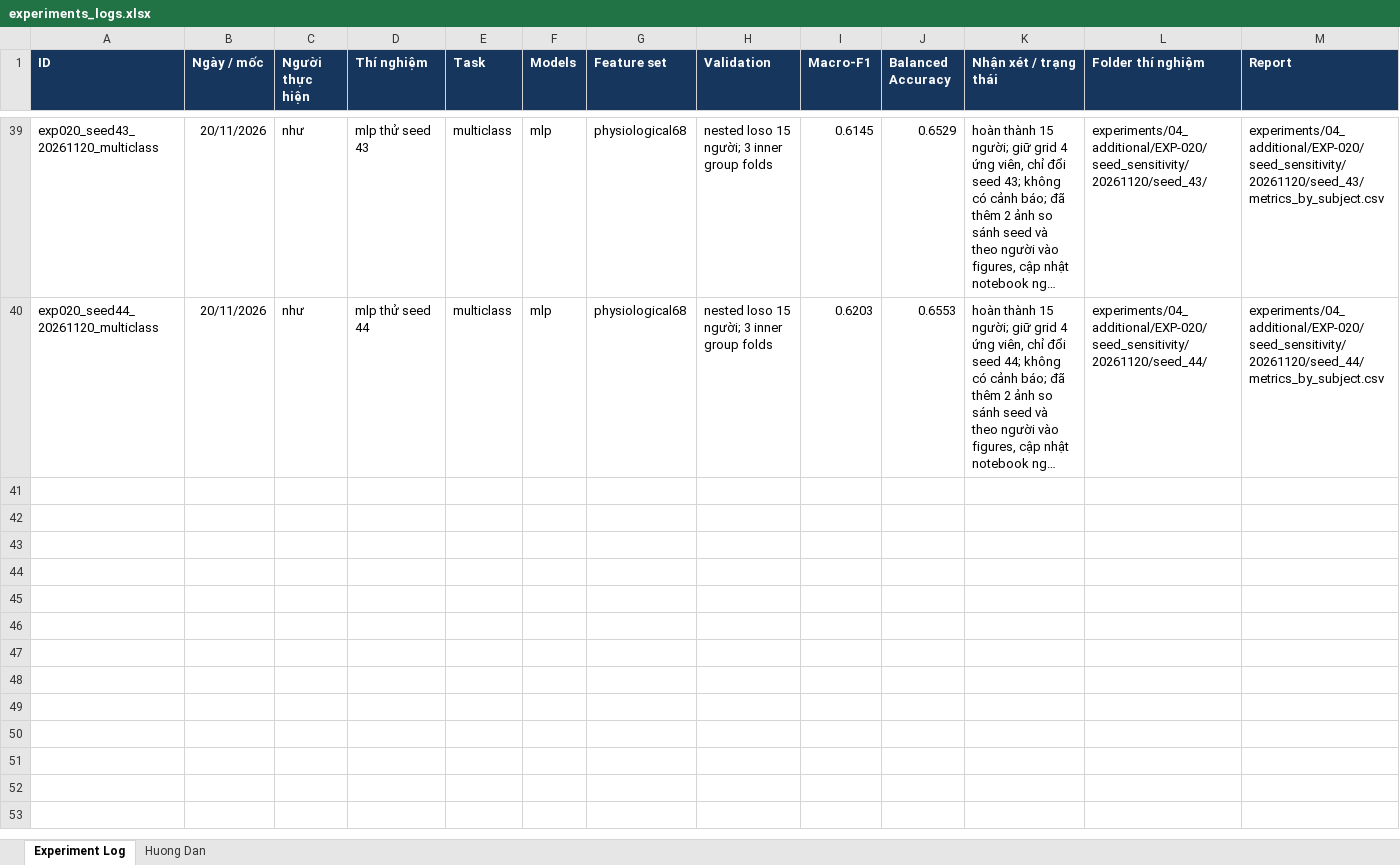
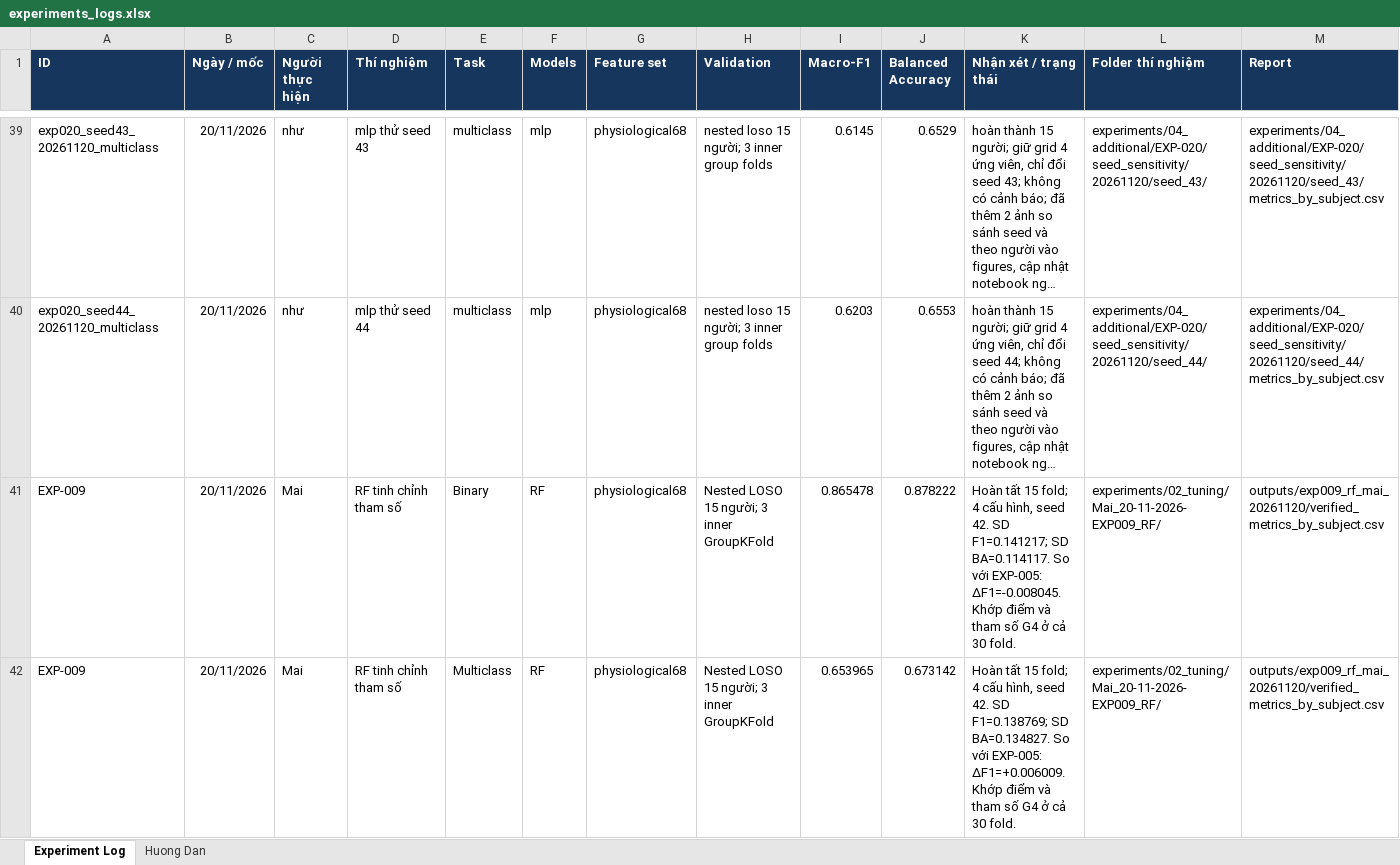
Before and after one commit to thaitran14072006/SGU26_Group09_Machine_Learning, an Excel workbook: wesad-stress-detection/experiments/experiments_logs.xlsx, sheet Experiment Log, drawn as a sheet; only a part is shown, gaps mark what is left out; long unchanged cells end in …; values as stored, in another font and other column widths than the file's, no borders; rows hold the shown columns only; the diff names each change by its address in the sheet, - before the commit and + after, or states it on an @@ line.

```diff
--- a/wesad-stress-detection/experiments/experiments_logs.xlsx (sheet Experiment Log)
+++ b/wesad-stress-detection/experiments/experiments_logs.xlsx (sheet Experiment Log)
+row 41: EXP-009 | 20/11/2026 | Mai | RF tinh chỉnh tham số | Binary | RF | physiological68 | Nested LOSO 15 người; 3 inner GroupKFold | 0.865478 | 0.878222 | Hoàn tất 15 fold; 4 cấu hình, seed 42. SD F1=0.141217; SD BA=0.114117. So với EXP-005: ΔF1=-0.008045. Khớp điểm và tham số G4 ở cả 30 fold. | experiments/02_tuning/Mai_20-11-2026-EXP009_RF/ | outputs/exp009_rf_mai_20261120/verified_metrics_by_subject.csv
+row 42: EXP-009 | 20/11/2026 | Mai | RF tinh chỉnh tham số | Multiclass | RF | physiological68 | Nested LOSO 15 người; 3 inner GroupKFold | 0.653965 | 0.673142 | Hoàn tất 15 fold; 4 cấu hình, seed 42. SD F1=0.138769; SD BA=0.134827. So với EXP-005: ΔF1=+0.006009. Khớp điểm và tham số G4 ở cả 30 fold. | experiments/02_tuning/Mai_20-11-2026-EXP009_RF/ | outputs/exp009_rf_mai_20261120/verified_metrics_by_subject.csv
```
Also changed, not shown: 14 other files.
